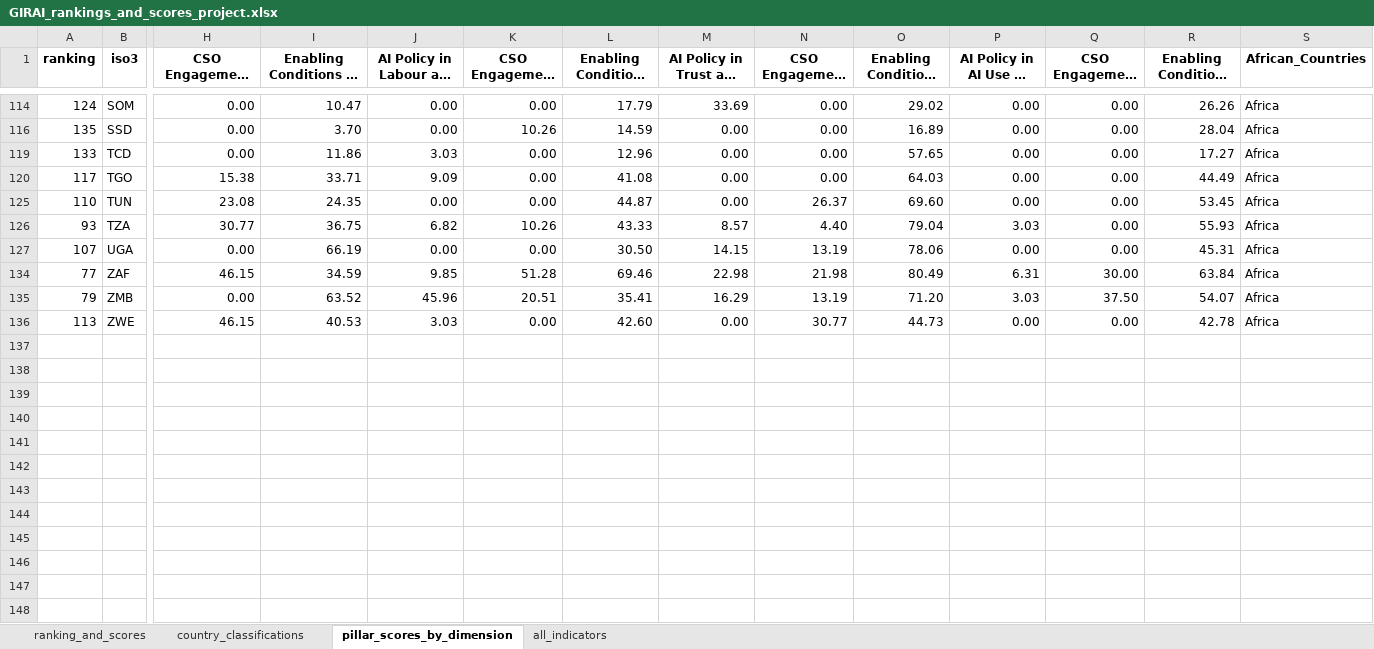
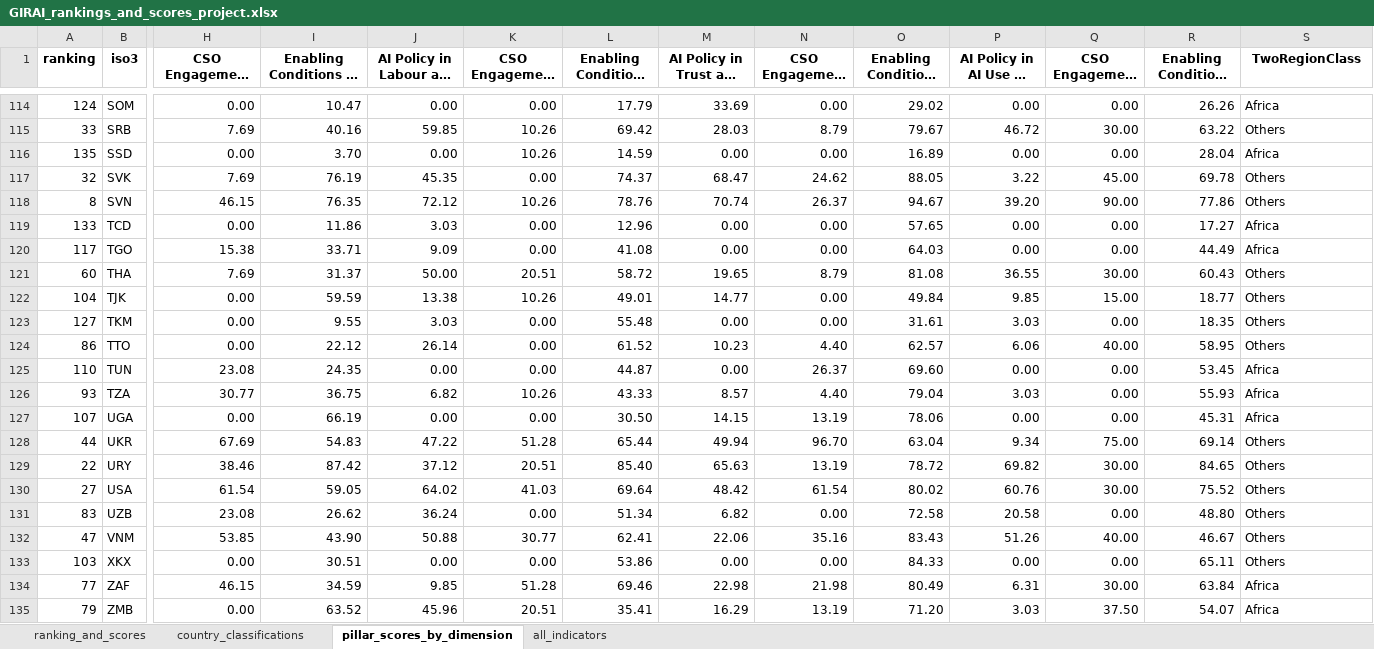
Before and after one commit to kehman18/DSN_GIRAI_Dataset, an Excel workbook: Final_Project/GIRAI_rankings_and_scores_project.xlsx, sheet pillar_scores_by_dimension, drawn as a sheet; only a part is shown, gaps mark what is left out; the shorter side is filled out with more unchanged rows; long unchanged cells end in …; values as stored, in another font and other column widths than the file's, no borders; table styles not drawn; rows hold the shown columns only; the diff covers the shown part only; the diff names each change by its address in the sheet, - before the commit and + after, or states it on an @@ line.

```diff
--- a/Final_Project/GIRAI_rankings_and_scores_project.xlsx (sheet pillar_scores_by_dimension)
+++ b/Final_Project/GIRAI_rankings_and_scores_project.xlsx (sheet pillar_scores_by_dimension)
-S1: African_Countries
+S1: TwoRegionClass
@@ row 115 unhidden: 33 | SRB | 7.69 | 40.16 | 59.85 | 10.26 | 69.42 | 28.03 | 8.79 | 79.67 | 46.72 | 30.00 | 63.22 | Others @@
@@ row 117 unhidden: 32 | SVK | 7.69 | 76.19 | 45.35 | 0.00 | 74.37 | 68.47 | 24.62 | 88.05 | 3.22 | 45.00 | 69.78 | Others @@
@@ row 118 unhidden: 8 | SVN | 46.15 | 76.35 | 72.12 | 10.26 | 78.76 | 70.74 | 26.37 | 94.67 | 39.20 | 90.00 | 77.86 | Others @@
@@ row 121 unhidden: 60 | THA | 7.69 | 31.37 | 50.00 | 20.51 | 58.72 | 19.65 | 8.79 | 81.08 | 36.55 | 30.00 | 60.43 | Others @@
@@ row 122 unhidden: 104 | TJK | 0.00 | 59.59 | 13.38 | 10.26 | 49.01 | 14.77 | 0.00 | 49.84 | 9.85 | 15.00 | 18.77 | Others @@
@@ row 123 unhidden: 127 | TKM | 0.00 | 9.55 | 3.03 | 0.00 | 55.48 | 0.00 | 0.00 | 31.61 | 3.03 | 0.00 | 18.35 | Others @@
@@ row 124 unhidden: 86 | TTO | 0.00 | 22.12 | 26.14 | 0.00 | 61.52 | 10.23 | 4.40 | 62.57 | 6.06 | 40.00 | 58.95 | Others @@
@@ row 128 unhidden: 44 | UKR | 67.69 | 54.83 | 47.22 | 51.28 | 65.44 | 49.94 | 96.70 | 63.04 | 9.34 | 75.00 | 69.14 | Others @@
@@ row 129 unhidden: 22 | URY | 38.46 | 87.42 | 37.12 | 20.51 | 85.40 | 65.63 | 13.19 | 78.72 | 69.82 | 30.00 | 84.65 | Others @@
@@ row 130 unhidden: 27 | USA | 61.54 | 59.05 | 64.02 | 41.03 | 69.64 | 48.42 | 61.54 | 80.02 | 60.76 | 30.00 | 75.52 | Others @@
@@ row 131 unhidden: 83 | UZB | 23.08 | 26.62 | 36.24 | 0.00 | 51.34 | 6.82 | 0.00 | 72.58 | 20.58 | 0.00 | 48.80 | Others @@
@@ row 132 unhidden: 47 | VNM | 53.85 | 43.90 | 50.88 | 30.77 | 62.41 | 22.06 | 35.16 | 83.43 | 51.26 | 40.00 | 46.67 | Others @@
@@ row 133 unhidden: 103 | XKX | 0.00 | 30.51 | 0.00 | 0.00 | 53.86 | 0.00 | 0.00 | 84.33 | 0.00 | 0.00 | 65.11 | Others @@
```
Also changed, not shown: 83 hidden or unhidden rows elsewhere in this sheet, sheet all_indicators, sheet country_classifications, sheet ranking_and_scores, formulas that keep their value, 6 other files.
